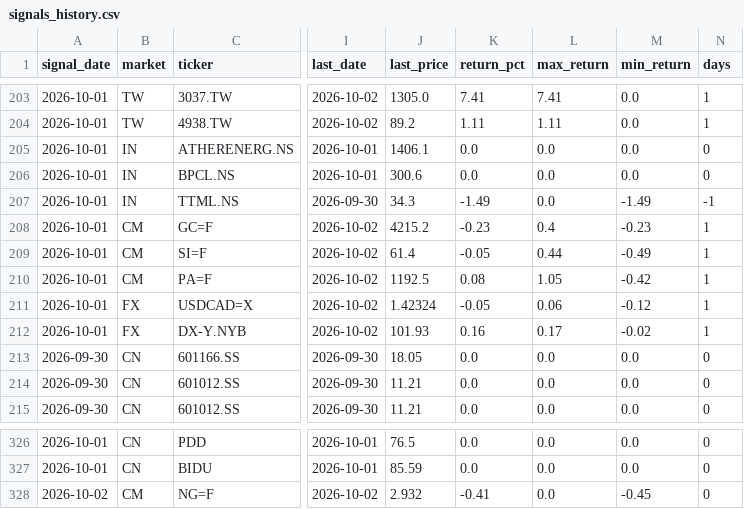
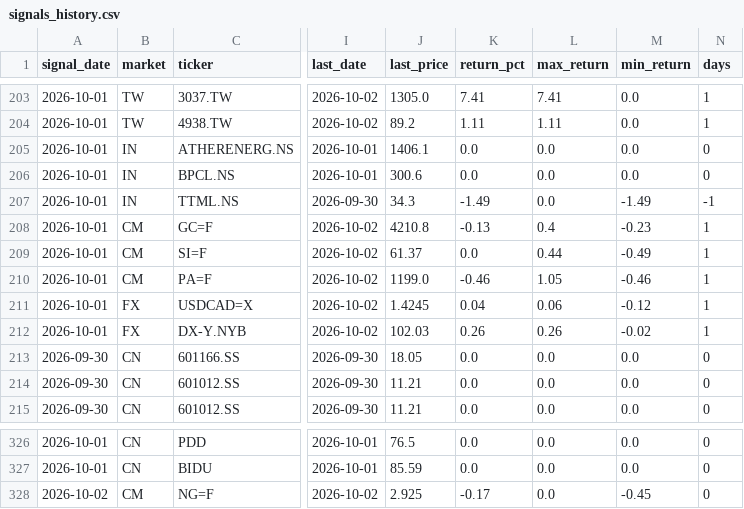
Before and after one commit to hsalehi10087/stock-scanner, a CSV file: signals_history.csv, drawn as a sheet; only a part is shown, gaps mark what is left out; the diff names each change by its address in the sheet, - before the commit and + after, or states it on an @@ line.

```diff
--- a/signals_history.csv
+++ b/signals_history.csv
-J208 (last_price): 4215.2
+J208 (last_price): 4210.8
-K208 (return_pct): -0.23
+K208 (return_pct): -0.13
-J209 (last_price): 61.4
+J209 (last_price): 61.37
-K209 (return_pct): -0.05
+K209 (return_pct): 0.0
-J210 (last_price): 1192.5
+J210 (last_price): 1199.0
-K210 (return_pct): 0.08
+K210 (return_pct): -0.46
-M210 (min_return): -0.42
+M210 (min_return): -0.46
-J211 (last_price): 1.42324
+J211 (last_price): 1.4245
-K211 (return_pct): -0.05
+K211 (return_pct): 0.04
-J212 (last_price): 101.93
+J212 (last_price): 102.03
-K212 (return_pct): 0.16
+K212 (return_pct): 0.26
-L212 (max_return): 0.17
+L212 (max_return): 0.26
-J328 (last_price): 2.932
+J328 (last_price): 2.925
-K328 (return_pct): -0.41
+K328 (return_pct): -0.17
```
